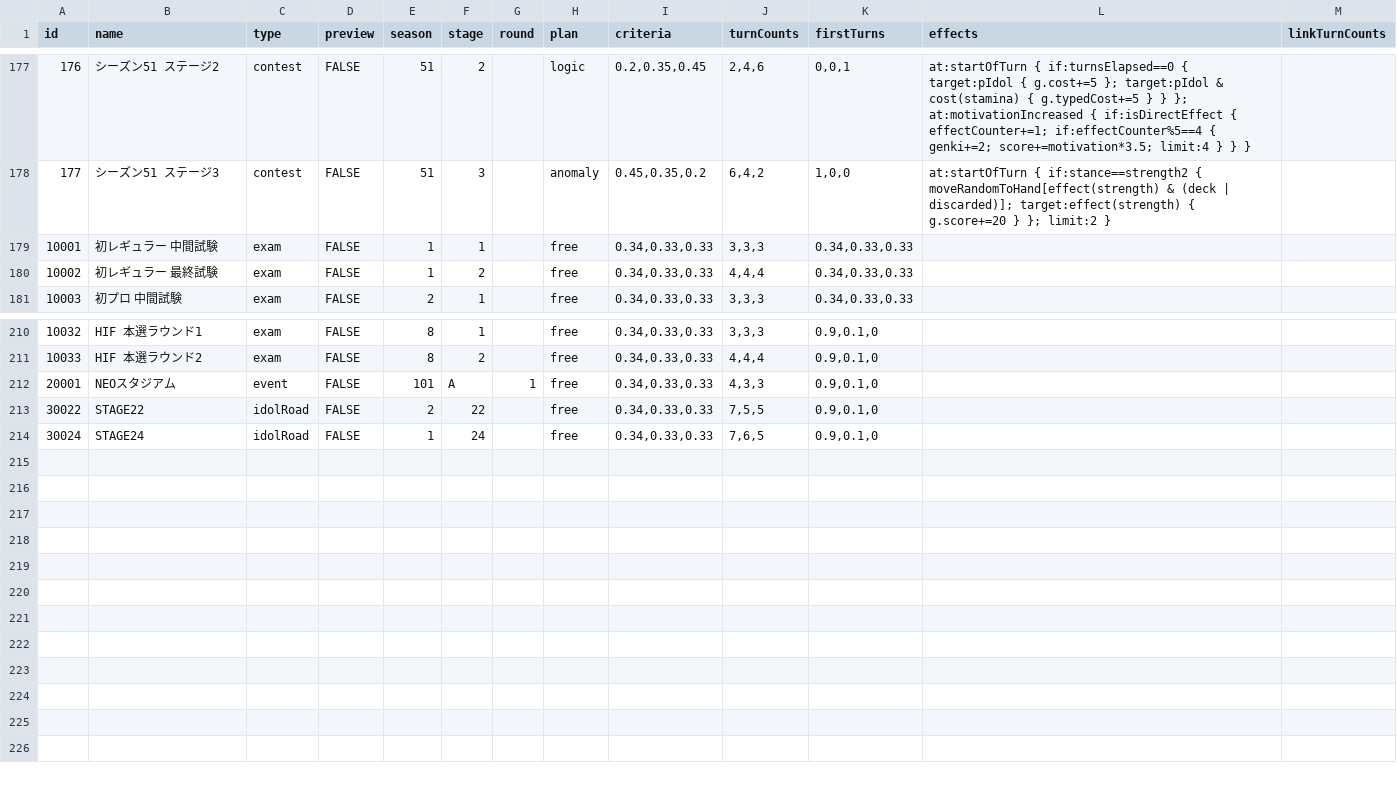
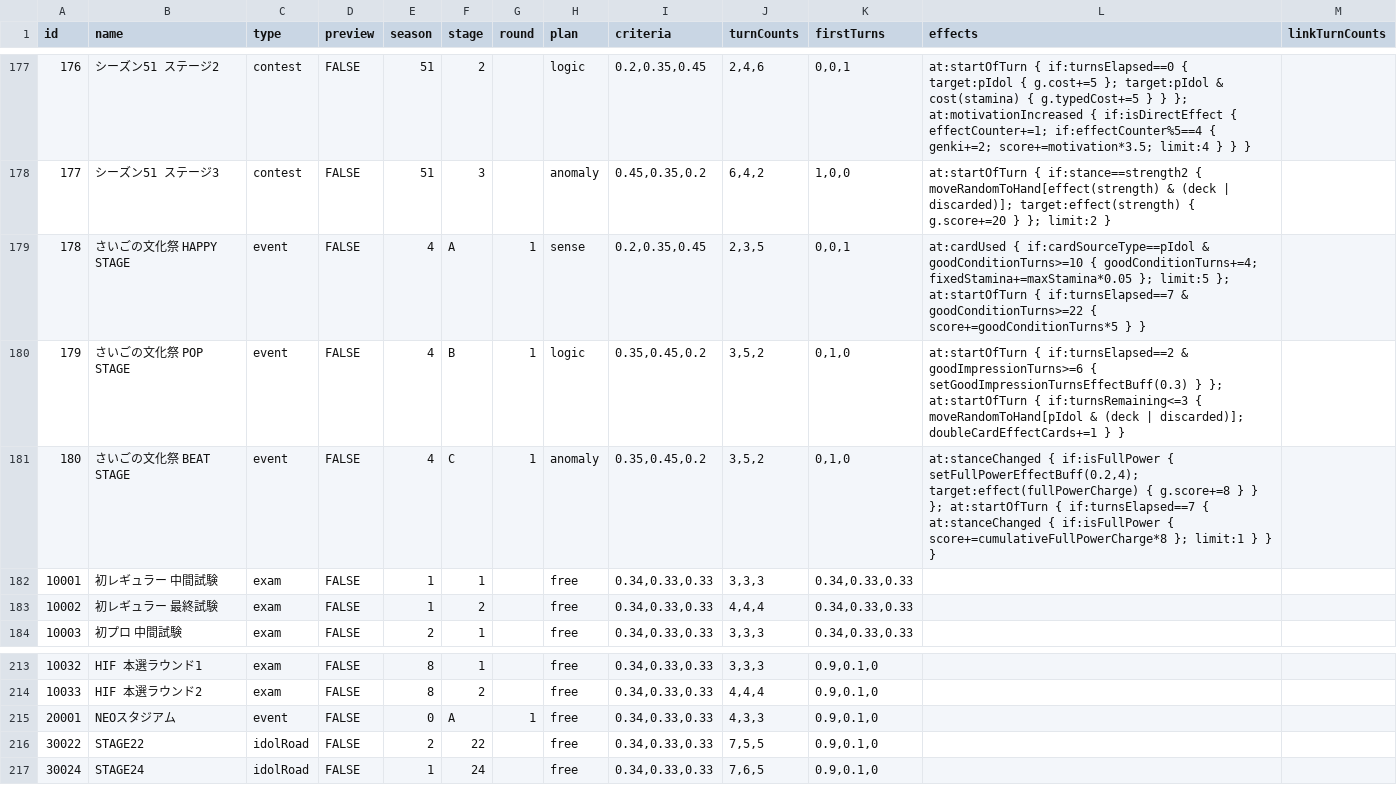
Before and after one commit to unoeins/gakumas-tools, a CSV file: packages/gakumas-data/csv/stages.csv, drawn as a sheet; only a part is shown, gaps mark what is left out.

Commit message:
Update shirube mao, china and sumika. Add saigo no bunkasai event stage

```diff
--- a/packages/gakumas-data/csv/stages.csv
+++ b/packages/gakumas-data/csv/stages.csv
@@ -178,2 +178,5 @@ id,name,type,preview,season,stage,round,plan,criteria,turnCounts,firstTurns,effe
 177,シーズン51 ステージ3,contest,FALSE,51,3,,anomaly,"0.45,0.35,0.2","6,4,2","1,0,0",at:startOfTurn { if:stance==strength2 { moveRandomToHand[effect(strength) & (deck | discarded)]; target:effect(strength) { g.score+=20 } }; limit:2 },
+178,さいごの文化祭 HAPPY STAGE,event,FALSE,4,A,1,sense,"0.2,0.35,0.45","2,3,5","0,0,1",at:cardUsed { if:cardSourceType==pIdol & goodConditionTurns>=10 { goodConditionTurns+=4; fixedStamina+=maxStamina*0.05 }; limit:5 }; at:startOfTurn { if:turnsElapsed==7 & goodConditionTurns>=22 { score+=goodConditionTurns*5 } },
+179,さいごの文化祭 POP STAGE,event,FALSE,4,B,1,logic,"0.35,0.45,0.2","3,5,2","0,1,0",at:startOfTurn { if:turnsElapsed==2 & goodImpressionTurns>=6 { setGoodImpressionTurnsEffectBuff(0.3) } }; at:startOfTurn { if:turnsRemaining<=3 { moveRandomToHand[pIdol & (deck | discarded)]; doubleCardEffectCards+=1 } },
+180,さいごの文化祭 BEAT STAGE,event,FALSE,4,C,1,anomaly,"0.35,0.45,0.2","3,5,2","0,1,0","at:stanceChanged { if:isFullPower { setFullPowerEffectBuff(0.2,4); target:effect(fullPowerCharge) { g.score+=8 } } }; at:startOfTurn { if:turnsElapsed==7 { at:stanceChanged { if:isFullPower { score+=cumulativeFullPowerCharge*8 }; limit:1 } } }",
 10001,初レギュラー 中間試験,exam,FALSE,1,1,,free,"0.34,0.33,0.33","3,3,3","0.34,0.33,0.33",,
@@ -211,3 +214,3 @@ id,name,type,preview,season,stage,round,plan,criteria,turnCounts,firstTurns,effe
 10033,HIF 本選ラウンド2,exam,FALSE,8,2,,free,"0.34,0.33,0.33","4,4,4","0.9,0.1,0",,
-20001,NEOスタジアム,event,FALSE,101,A,1,free,"0.34,0.33,0.33","4,3,3","0.9,0.1,0",,
+20001,NEOスタジアム,event,FALSE,0,A,1,free,"0.34,0.33,0.33","4,3,3","0.9,0.1,0",,
 30022,STAGE22,idolRoad,FALSE,2,22,,free,"0.34,0.33,0.33","7,5,5","0.9,0.1,0",,
```
Also changed, not shown: packages/gakumas-data/csv/p_items.csv, packages/gakumas-data/csv/skill_cards.csv, 5 other files.
